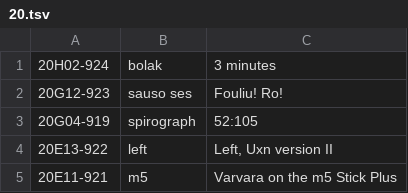
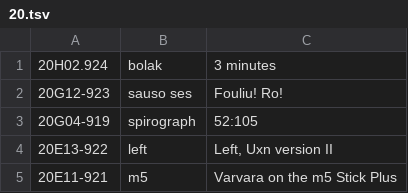
Before and after one commit to XXIIVV/oscean, a TSV file: src/tables/diary/20.tsv, drawn as a sheet; only a part is shown.

```diff
--- a/src/tables/diary/20.tsv
+++ b/src/tables/diary/20.tsv
@@ -1,2 +1,2 @@
-20H02-924	bolak	3 minutes
+20H02.924	bolak	3 minutes
 20G12-923	sauso ses	Fouliu! Ro!
```
Also changed, not shown: 5 other files.
